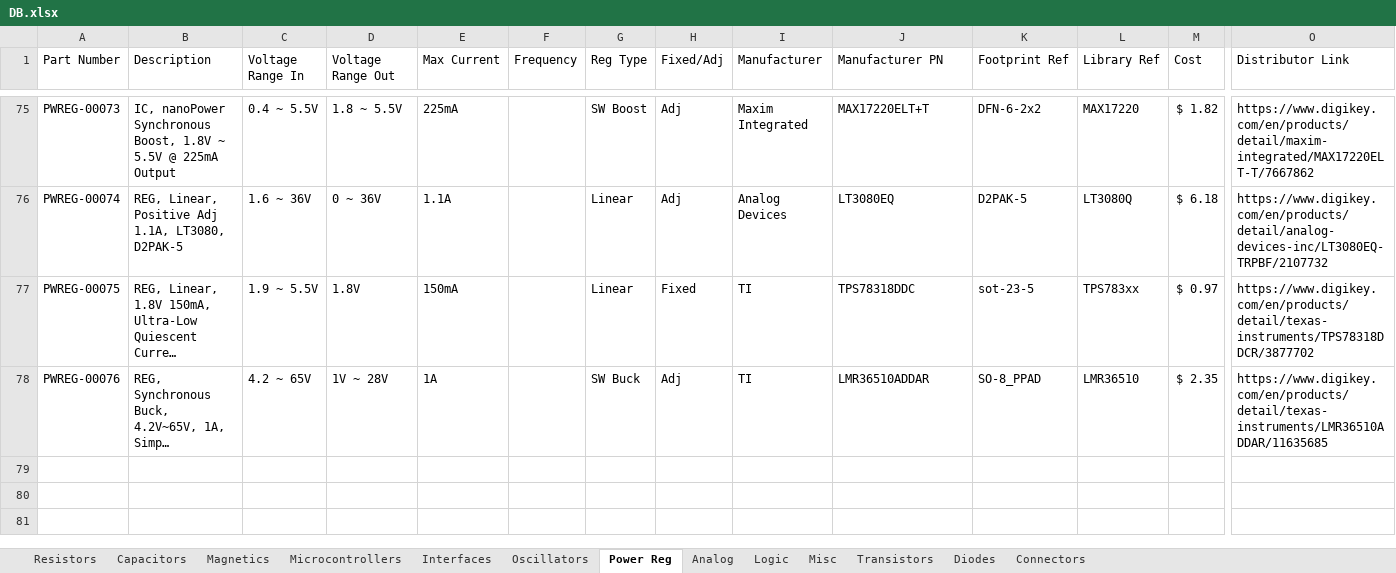
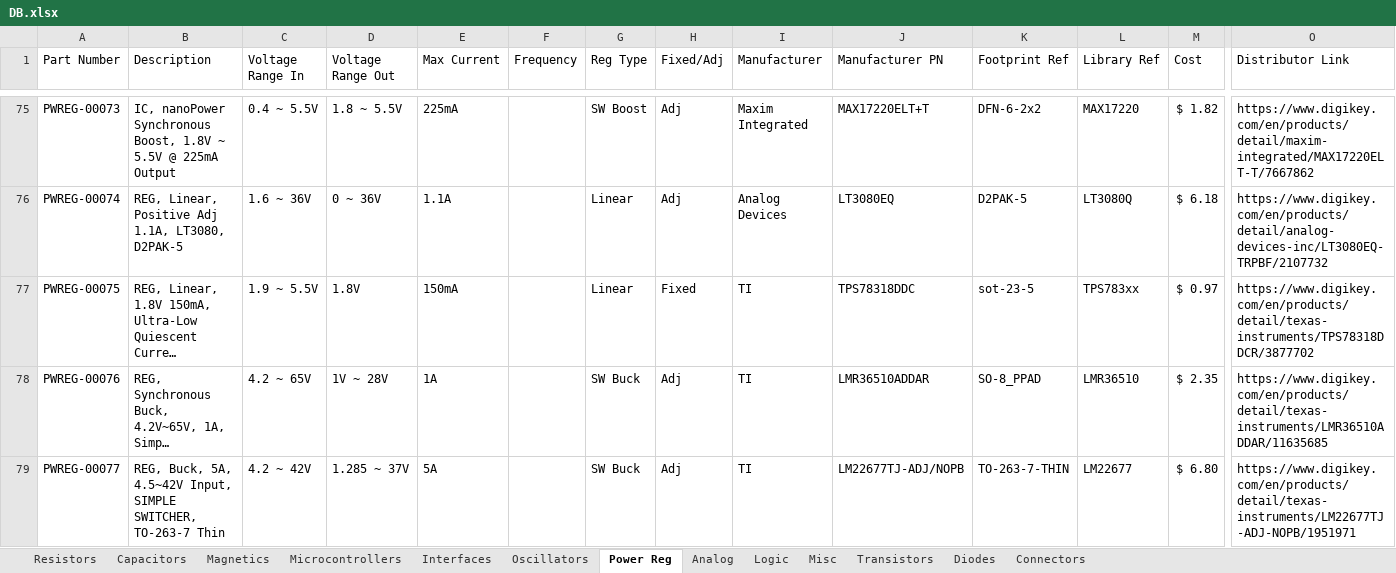
Before and after one commit to CWRUbotix/CWRUbotix_Altium_Library, an Excel workbook: DB.xlsx, sheet Power Reg, drawn as a sheet; only a part is shown, gaps mark what is left out; long unchanged cells end in …; values as stored, in another font and other column widths than the file's, no borders; rows hold the shown columns only; the diff names each change by its address in the sheet, - before the commit and + after, or states it on an @@ line.

```diff
--- a/DB.xlsx (sheet Power Reg)
+++ b/DB.xlsx (sheet Power Reg)
+row 79: PWREG-00077 | REG, Buck, 5A, 4.5~42V Input, SIMPLE SWITCHER, TO-263-7 Thin | 4.2 ~ 42V | 1.285 ~ 37V | 5A |  | SW Buck | Adj | TI | LM22677TJ-ADJ/NOPB | TO-263-7-THIN | LM22677 | $ 6.80 | https://www.digikey.com/en/products/detail/texas-instruments/LM22677TJ-ADJ-NOPB/1951971
```
Also changed, not shown: 7 other files.
